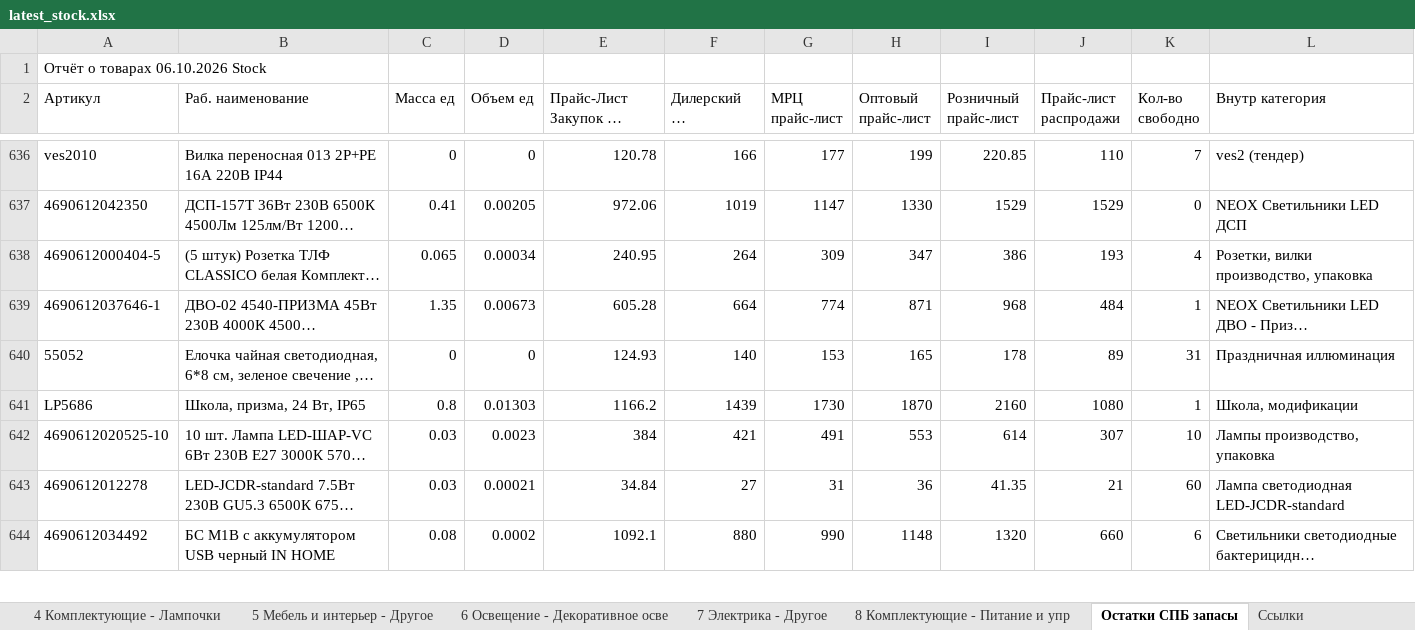
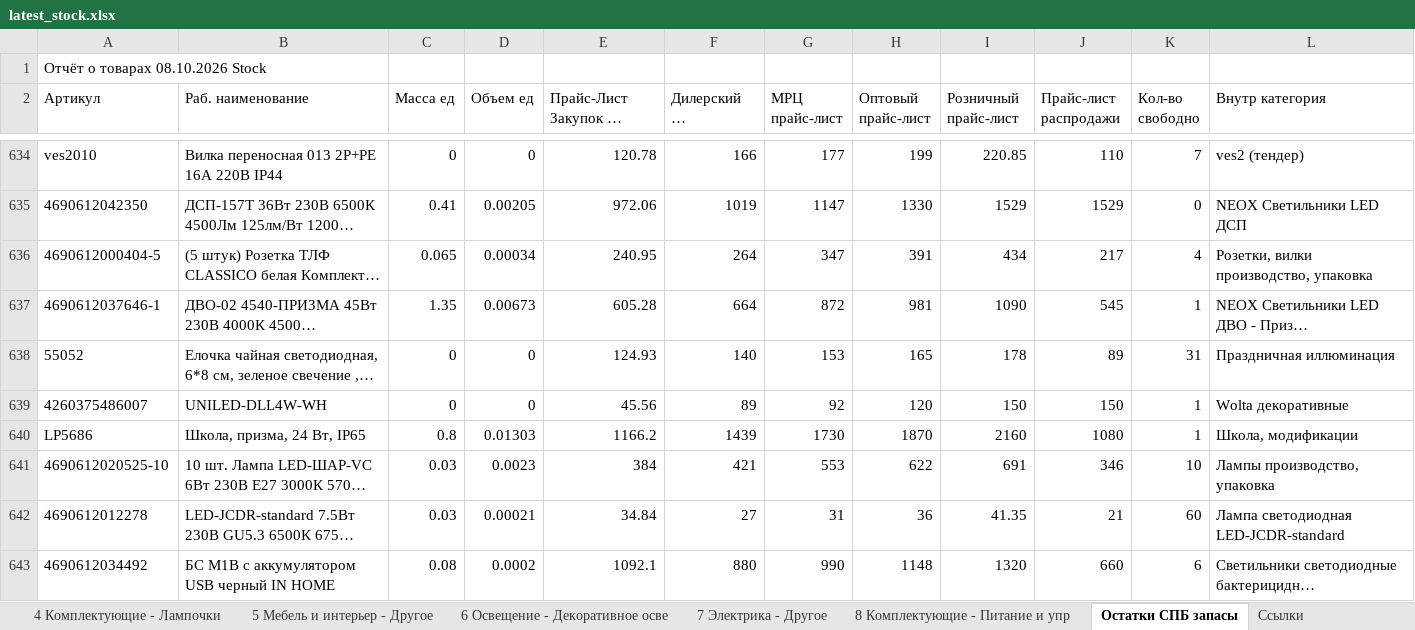
Before and after one commit to shortsfvps/darion-avito-feeds, an Excel workbook: data/latest_stock.xlsx, sheet Остатки СПБ запасы, drawn as a sheet; only a part is shown, gaps mark what is left out; long unchanged cells end in …; values as stored, in another font and other column widths than the file's, no borders; charts and pictures not drawn; addresses are those after the commit; rows hold the shown columns only; the diff covers the shown part only; the diff names each change by its address in the sheet, - before the commit and + after, or states it on an @@ line.

```diff
--- a/data/latest_stock.xlsx (sheet Остатки СПБ запасы)
+++ b/data/latest_stock.xlsx (sheet Остатки СПБ запасы)
-A1 (Артикул): Отчёт о товарах 06.10.2026 Stock
+A1 (Артикул): Отчёт о товарах 08.10.2026 Stock
-G636 (МРЦ прайс-лист): 309
+G636 (МРЦ прайс-лист): 347
-H636 (Оптовый прайс-лист): 347
+H636 (Оптовый прайс-лист): 391
-I636 (Розничный прайс-лист): 386
+I636 (Розничный прайс-лист): 434
-J636 (Прайс-лист распродажи): 193
+J636 (Прайс-лист распродажи): 217
-G637 (МРЦ прайс-лист): 774
+G637 (МРЦ прайс-лист): 872
-H637 (Оптовый прайс-лист): 871
+H637 (Оптовый прайс-лист): 981
-I637 (Розничный прайс-лист): 968
+I637 (Розничный прайс-лист): 1090
-J637 (Прайс-лист распродажи): 484
+J637 (Прайс-лист распродажи): 545
+row 639: 4260375486007 | UNILED-DLL4W-WH | 0 | 0 | 45.56 | 89 | 92 | 120 | 150 | 150 | 1 | Wolta декоративные
-G641 (МРЦ прайс-лист): 491
+G641 (МРЦ прайс-лист): 553
-H641 (Оптовый прайс-лист): 553
+H641 (Оптовый прайс-лист): 622
-I641 (Розничный прайс-лист): 614
+I641 (Розничный прайс-лист): 691
-J641 (Прайс-лист распродажи): 307
+J641 (Прайс-лист распродажи): 346
```
Also changed, not shown: 1 added row, 5 removed rows and 412 edited cells elsewhere in this sheet, sheet 4 Комплектующие - Лампочки, data/sheets_backup.xlsx, 10 other files.
